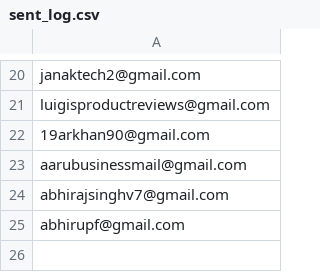
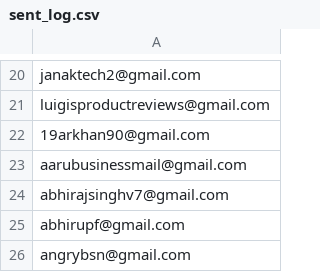
Before and after one commit to afzalhussain031/youtube-lead-finder, a CSV file: youtube-lead-finder/data/sent_log.csv, drawn as a sheet; only a part is shown, gaps mark what is left out; the diff names each change by its address in the sheet, - before the commit and + after, or states it on an @@ line.

```diff
--- a/youtube-lead-finder/data/sent_log.csv
+++ b/youtube-lead-finder/data/sent_log.csv
+row 26: angrybsn@gmail.com
```
Also changed, not shown: 6 other files.
